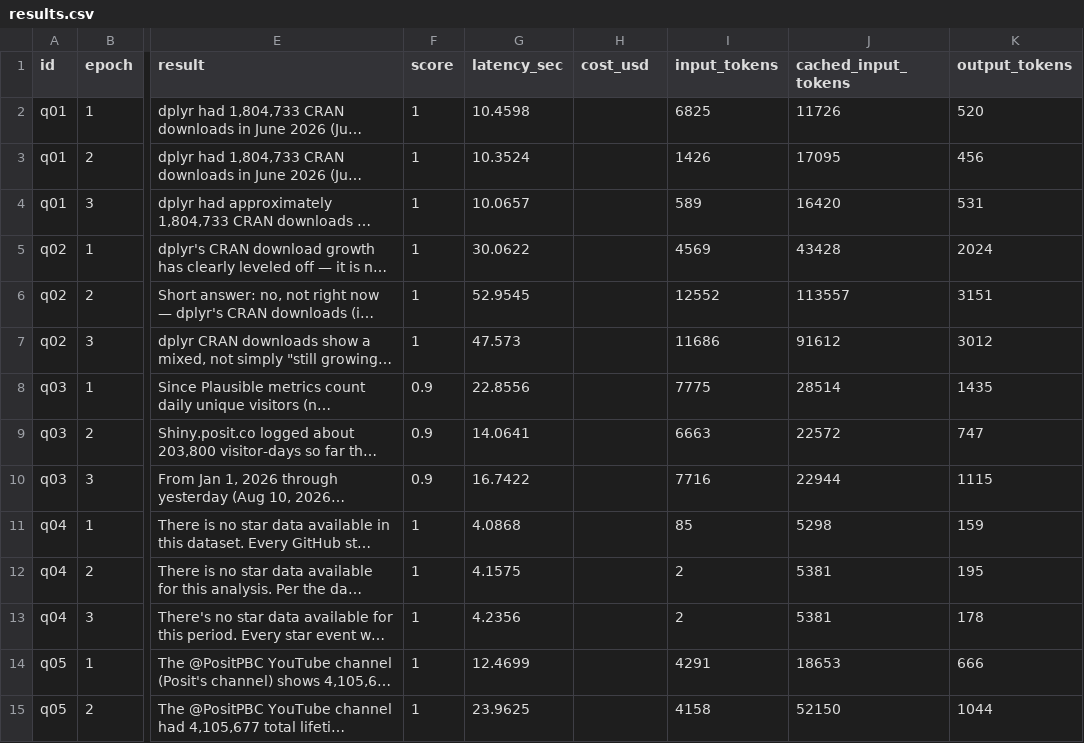
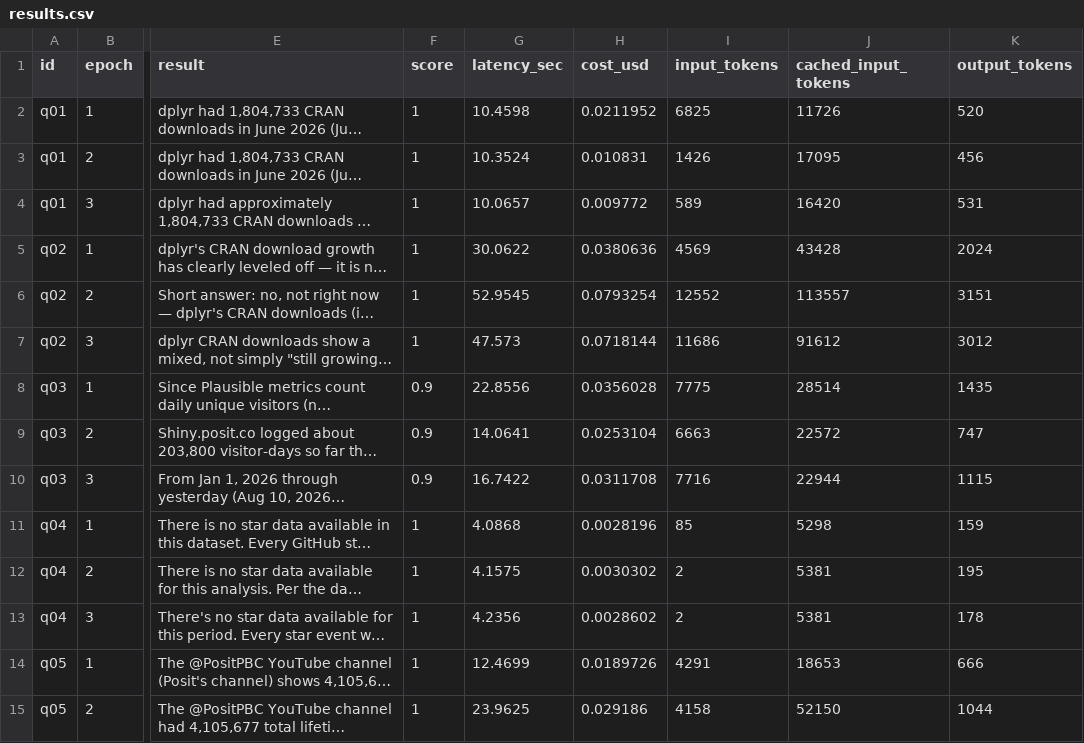
Before and after one commit to posit-dev/devrel-agent, a CSV file: evals/results.csv, drawn as a sheet; only a part is shown, gaps mark what is left out; long unchanged cells end in …; the diff covers the shown part only; the diff names each change by its address in the sheet, - before the commit and + after, or states it on an @@ line.

Commit message:
use computed cost

```diff
--- a/evals/results.csv
+++ b/evals/results.csv
-H2 (cost_usd): (empty)
+H2 (cost_usd): 0.0211952
-H3 (cost_usd): (empty)
+H3 (cost_usd): 0.010831
-H4 (cost_usd): (empty)
+H4 (cost_usd): 0.009772
-H5 (cost_usd): (empty)
+H5 (cost_usd): 0.0380636
-H6 (cost_usd): (empty)
+H6 (cost_usd): 0.0793254
-H7 (cost_usd): (empty)
+H7 (cost_usd): 0.0718144
-H8 (cost_usd): (empty)
+H8 (cost_usd): 0.0356028
-H9 (cost_usd): (empty)
+H9 (cost_usd): 0.0253104
-H10 (cost_usd): (empty)
+H10 (cost_usd): 0.0311708
-H11 (cost_usd): (empty)
+H11 (cost_usd): 0.0028196
-H12 (cost_usd): (empty)
+H12 (cost_usd): 0.0030302
-H13 (cost_usd): (empty)
+H13 (cost_usd): 0.0028602
-H14 (cost_usd): (empty)
+H14 (cost_usd): 0.0189726
-H15 (cost_usd): (empty)
+H15 (cost_usd): 0.029186
```
Also changed, not shown: 178 edited cells elsewhere in this file, 4 other files.
